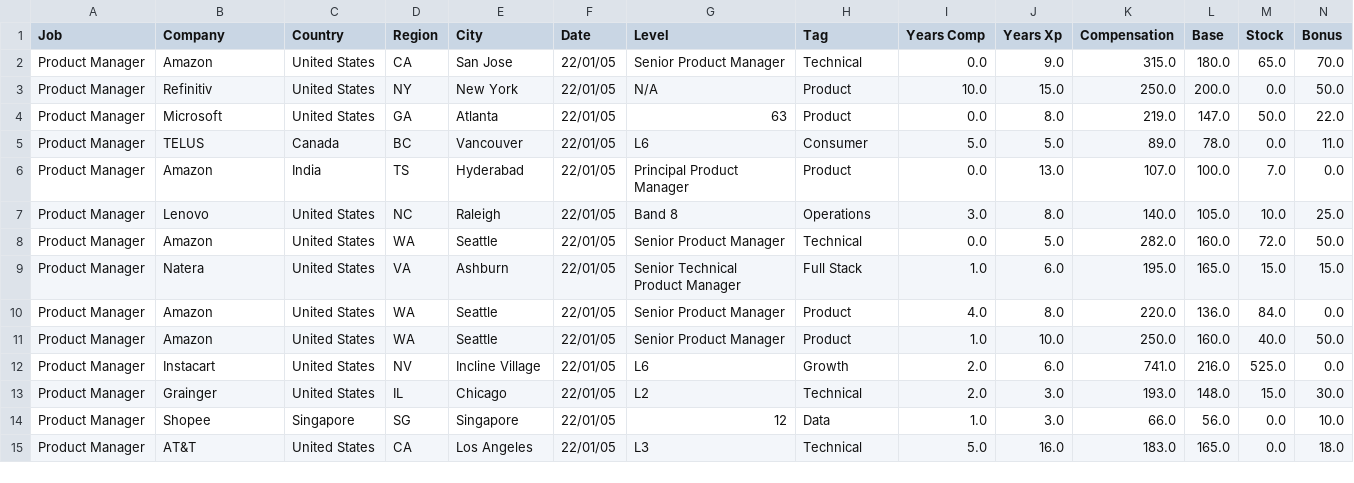
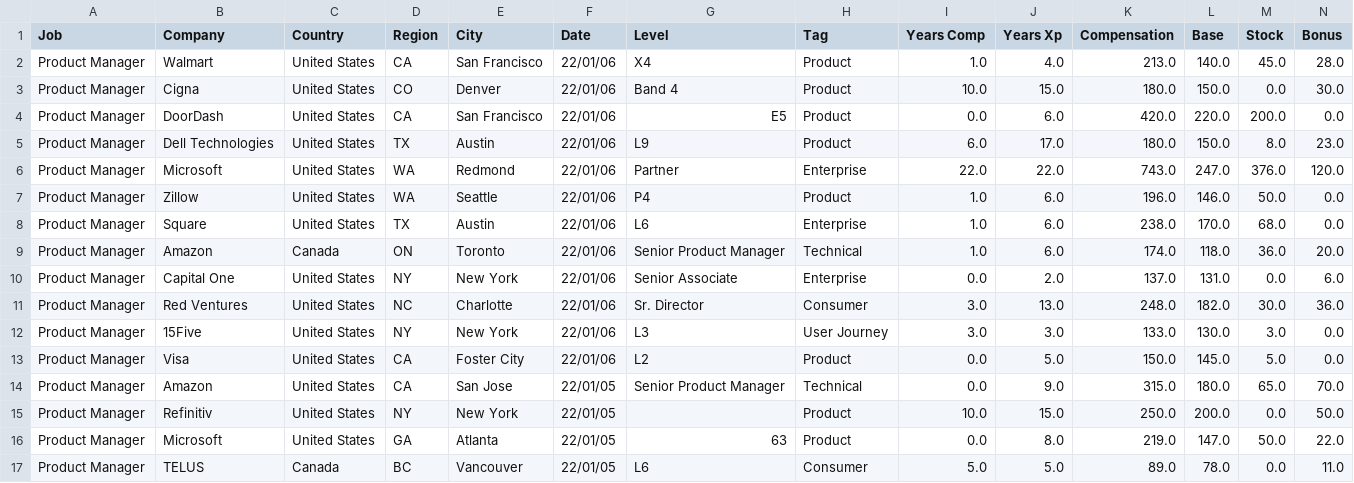
Before and after one commit to afruoy/scraper-levels.fyi, a CSV file: db/Product Manager.csv, drawn as a sheet; only a part is shown; the shorter side is filled out with more unchanged rows; addresses are those after the commit; rows hold the shown columns only; the diff names each change by its address in the sheet, - before the commit and + after, or states it on an @@ line.

```diff
--- a/db/Product Manager.csv
+++ b/db/Product Manager.csv
+row 2: Product Manager | Walmart | United States | CA | San Francisco | 22/01/06 | X4 | Product | 1.0 | 4.0 | 213.0 | 140.0 | 45.0 | 28.0
+row 3: Product Manager | Cigna | United States | CO | Denver | 22/01/06 | Band 4 | Product | 10.0 | 15.0 | 180.0 | 150.0 | 0.0 | 30.0
+row 4: Product Manager | DoorDash | United States | CA | San Francisco | 22/01/06 | E5 | Product | 0.0 | 6.0 | 420.0 | 220.0 | 200.0 | 0.0
+row 5: Product Manager | Dell Technologies | United States | TX | Austin | 22/01/06 | L9 | Product | 6.0 | 17.0 | 180.0 | 150.0 | 8.0 | 23.0
+row 6: Product Manager | Microsoft | United States | WA | Redmond | 22/01/06 | Partner | Enterprise | 22.0 | 22.0 | 743.0 | 247.0 | 376.0 | 120.0
+row 7: Product Manager | Zillow | United States | WA | Seattle | 22/01/06 | P4 | Product | 1.0 | 6.0 | 196.0 | 146.0 | 50.0 | 0.0
+row 8: Product Manager | Square | United States | TX | Austin | 22/01/06 | L6 | Enterprise | 1.0 | 6.0 | 238.0 | 170.0 | 68.0 | 0.0
+row 9: Product Manager | Amazon | Canada | ON | Toronto | 22/01/06 | Senior Product Manager | Technical | 1.0 | 6.0 | 174.0 | 118.0 | 36.0 | 20.0
+row 10: Product Manager | Capital One | United States | NY | New York | 22/01/06 | Senior Associate | Enterprise | 0.0 | 2.0 | 137.0 | 131.0 | 0.0 | 6.0
+row 11: Product Manager | Red Ventures | United States | NC | Charlotte | 22/01/06 | Sr. Director | Consumer | 3.0 | 13.0 | 248.0 | 182.0 | 30.0 | 36.0
+row 12: Product Manager | 15Five | United States | NY | New York | 22/01/06 | L3 | User Journey | 3.0 | 3.0 | 133.0 | 130.0 | 3.0 | 0.0
+row 13: Product Manager | Visa | United States | CA | Foster City | 22/01/06 | L2 | Product | 0.0 | 5.0 | 150.0 | 145.0 | 5.0 | 0.0
-G15 (Level): N/A
+G15 (Level): (empty)
```
Also changed, not shown: db/Data Scientist.csv, db/Hardware Engineer.csv, 14 other files.
